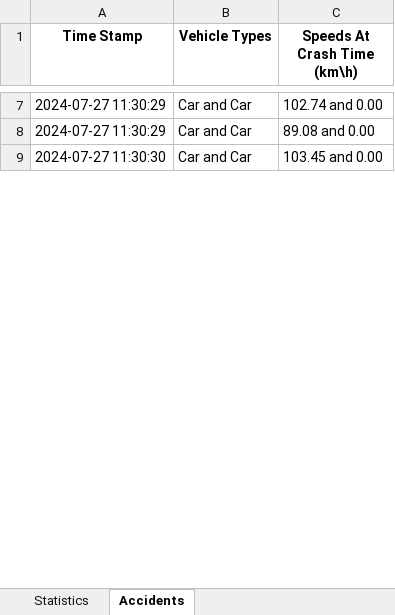
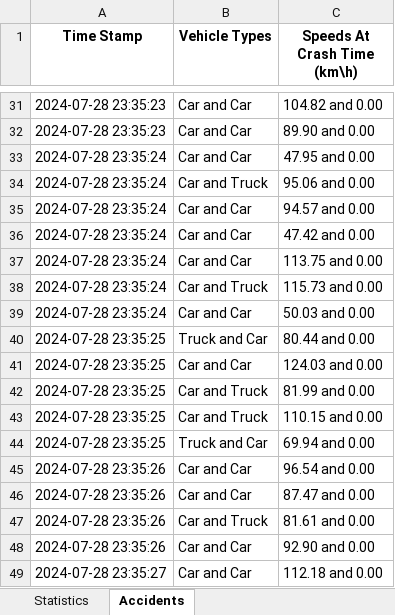
Before and after one commit to Yuvallacher/Traffic_Simulator, an Excel workbook: simulation_data.xlsx, sheet Accidents, drawn as a sheet; only a part is shown, gaps mark what is left out; values as stored, in another font and other column widths than the file's, no borders; addresses are those after the commit; the diff covers the shown part only; the diff names each change by its address in the sheet, - before the commit and + after, or states it on an @@ line.

```diff
--- a/simulation_data.xlsx (sheet Accidents)
+++ b/simulation_data.xlsx (sheet Accidents)
-A31:A32 (Time Stamp): 2024-07-27 11:30:29
+A31:A32 (Time Stamp): 2024-07-28 23:35:23
-C31 (Speeds At Crash Time (km\h)): 102.74 and 0.00
+C31 (Speeds At Crash Time (km\h)): 104.82 and 0.00
-C32 (Speeds At Crash Time (km\h)): 89.08 and 0.00
+C32 (Speeds At Crash Time (km\h)): 89.90 and 0.00
+row 33: 2024-07-28 23:35:24 | Car and Car | 47.95 and 0.00
+row 34: 2024-07-28 23:35:24 | Car and Truck | 95.06 and 0.00
+row 35: 2024-07-28 23:35:24 | Car and Car | 94.57 and 0.00
+row 36: 2024-07-28 23:35:24 | Car and Car | 47.42 and 0.00
+row 37: 2024-07-28 23:35:24 | Car and Car | 113.75 and 0.00
+row 38: 2024-07-28 23:35:24 | Car and Truck | 115.73 and 0.00
+row 39: 2024-07-28 23:35:24 | Car and Car | 50.03 and 0.00
+row 40: 2024-07-28 23:35:25 | Truck and Car | 80.44 and 0.00
-A41 (Time Stamp): 2024-07-27 11:30:30
+A41 (Time Stamp): 2024-07-28 23:35:25
-C41 (Speeds At Crash Time (km\h)): 103.45 and 0.00
+C41 (Speeds At Crash Time (km\h)): 124.03 and 0.00
+row 42: 2024-07-28 23:35:25 | Car and Truck | 81.99 and 0.00
+row 43: 2024-07-28 23:35:25 | Car and Truck | 110.15 and 0.00
+row 44: 2024-07-28 23:35:25 | Truck and Car | 69.94 and 0.00
+row 45: 2024-07-28 23:35:26 | Car and Car | 96.54 and 0.00
+row 46: 2024-07-28 23:35:26 | Car and Car | 87.47 and 0.00
+row 47: 2024-07-28 23:35:26 | Car and Truck | 81.61 and 0.00
+row 48: 2024-07-28 23:35:26 | Car and Car | 92.90 and 0.00
+row 49: 2024-07-28 23:35:27 | Car and Car | 112.18 and 0.00
```
Also changed, not shown: 62 added rows and 31 edited cells elsewhere in this sheet, 9 other files.
